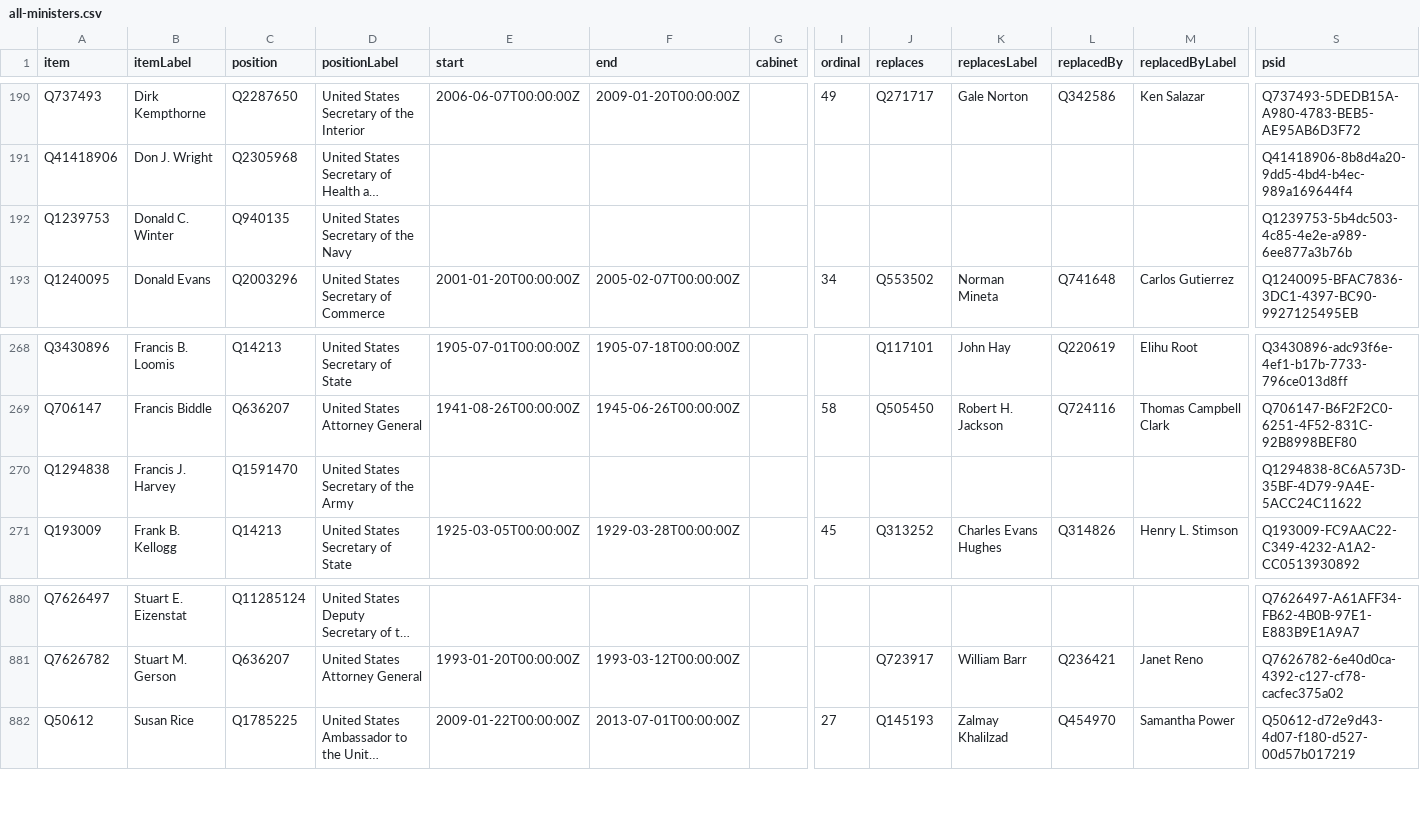
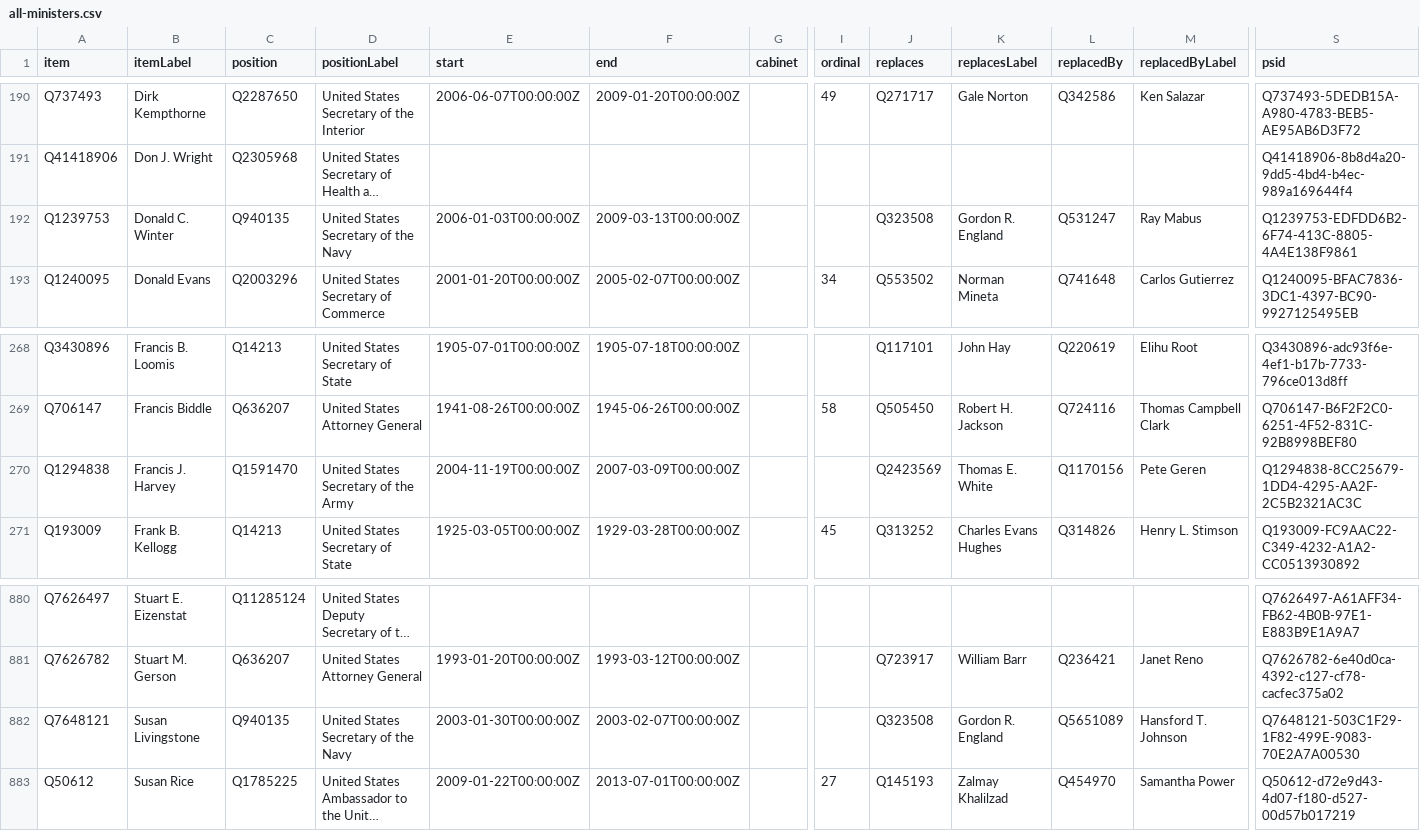
Before and after one commit to every-politician-scrapers/us-cabinet, a CSV file: wikidata/results/all-ministers.csv, drawn as a sheet; only a part is shown, gaps mark what is left out; long unchanged cells end in …; rows hold the shown columns only; the diff names each change by its address in the sheet, - before the commit and + after, or states it on an @@ line.

```diff
--- a/wikidata/results/all-ministers.csv
+++ b/wikidata/results/all-ministers.csv
-E192 (start): (empty)
+E192 (start): 2006-01-03T00:00:00Z
-F192 (end): (empty)
+F192 (end): 2009-03-13T00:00:00Z
-J192 (replaces): (empty)
+J192 (replaces): Q323508
-K192 (replacesLabel): (empty)
+K192 (replacesLabel): Gordon R. England
-L192 (replacedBy): (empty)
+L192 (replacedBy): Q531247
-M192 (replacedByLabel): (empty)
+M192 (replacedByLabel): Ray Mabus
-S192 (psid): Q1239753-5b4dc503-4c85-4e2e-a989-6ee877a3b76b
+S192 (psid): Q1239753-EDFDD6B2-6F74-413C-8805-4A4E138F9861
-E270 (start): (empty)
+E270 (start): 2004-11-19T00:00:00Z
-F270 (end): (empty)
+F270 (end): 2007-03-09T00:00:00Z
-J270 (replaces): (empty)
+J270 (replaces): Q2423569
-K270 (replacesLabel): (empty)
+K270 (replacesLabel): Thomas E. White
-L270 (replacedBy): (empty)
+L270 (replacedBy): Q1170156
-M270 (replacedByLabel): (empty)
+M270 (replacedByLabel): Pete Geren
-S270 (psid): Q1294838-8C6A573D-35BF-4D79-9A4E-5ACC24C11622
+S270 (psid): Q1294838-8CC25679-1DD4-4295-AA2F-2C5B2321AC3C
+row 882: Q7648121 | Susan Livingstone | Q940135 | United States Secretary of the Navy | 2003-01-30T00:00:00Z | 2003-02-07T00:00:00Z |  |  | Q323508 | Gordon R. England | Q5651089 | Hansford T. Johnson | Q7648121-503C1F29-1F82-499E-9083-70E2A7A00530
```
Also changed, not shown: wikidata/results/minister-bios.csv.
